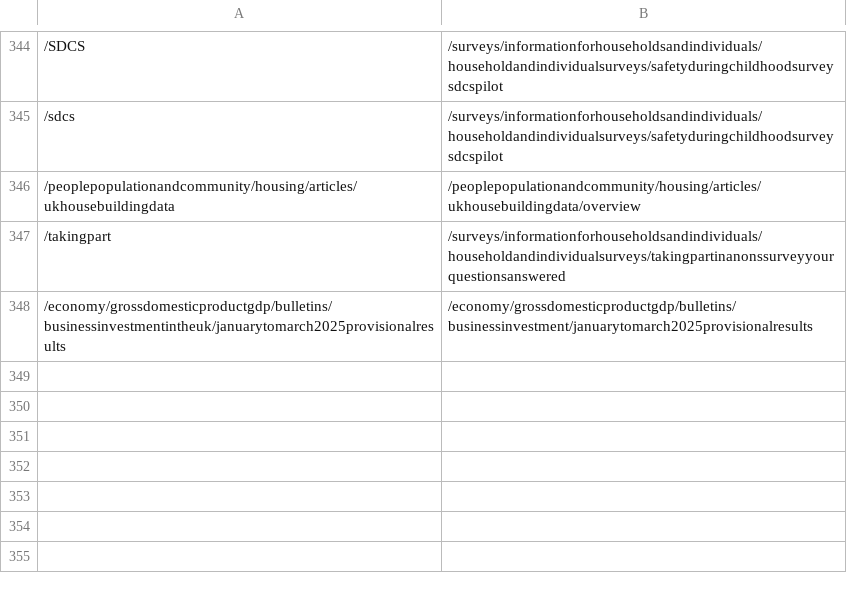
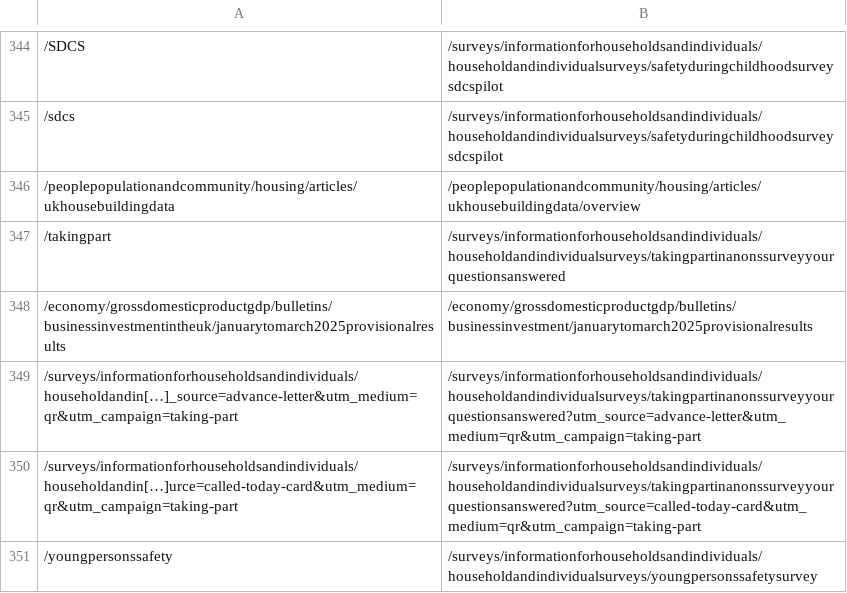
Before and after one commit to ONSdigital/dp-frontend-router, a CSV file: assets/redirects/redirects.csv, drawn as a sheet; only a part is shown, gaps mark what is left out; the diff names each change by its address in the sheet, - before the commit and + after, or states it on an @@ line.

Commit message:
Add July redirects

```diff
--- a/assets/redirects/redirects.csv
+++ b/assets/redirects/redirects.csv
+row 349: /surveys/informationforhouseholdsandindividuals/householdandin[…]_source=advance-letter&utm_medium=qr&utm_campaign=taking-part | /surveys/informationforhouseholdsandindividuals/householdandindividualsurveys/takingpartinanonssurveyyourquestionsanswered?utm_source=advance-letter&utm_medium=qr&utm_campaign=taking-part
+row 350: /surveys/informationforhouseholdsandindividuals/householdandin[…]urce=called-today-card&utm_medium=qr&utm_campaign=taking-part | /surveys/informationforhouseholdsandindividuals/householdandindividualsurveys/takingpartinanonssurveyyourquestionsanswered?utm_source=called-today-card&utm_medium=qr&utm_campaign=taking-part
+row 351: /youngpersonssafety | /surveys/informationforhouseholdsandindividuals/householdandindividualsurveys/youngpersonssafetysurvey
```
